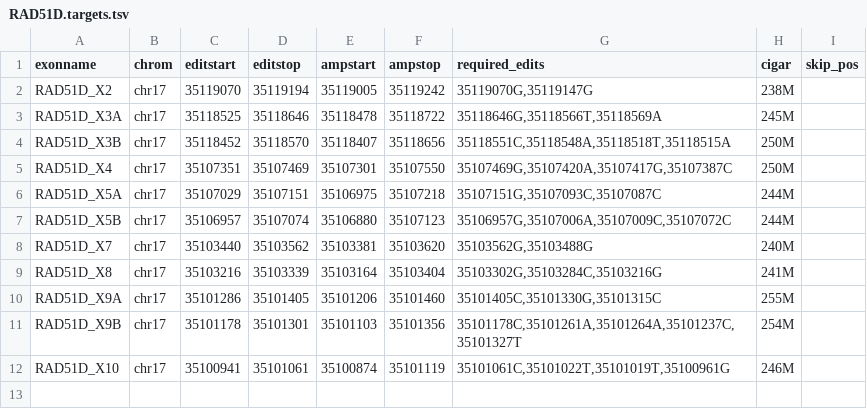
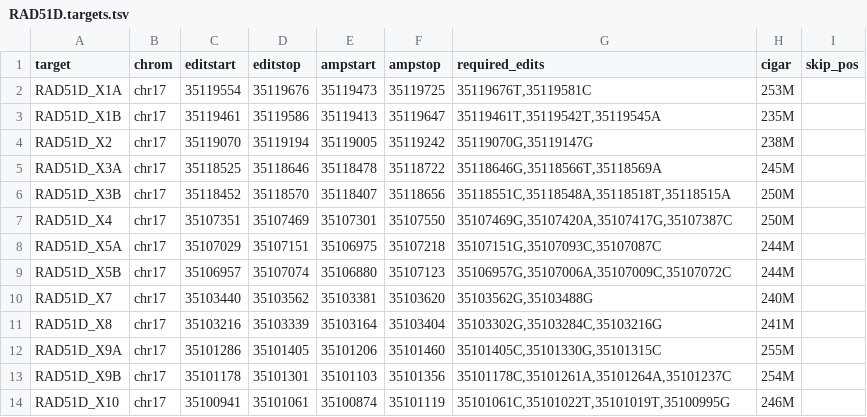
Before and after one commit to bbi-lab/sge-pipeline, a TSV file: etc/RAD51D.targets.tsv, drawn as a sheet.

Commit message:
adding updated target definitions for all genes

```diff
--- a/etc/RAD51D.targets.tsv
+++ b/etc/RAD51D.targets.tsv
@@ -1,2 +1,4 @@
-exonname	chrom	editstart	editstop	ampstart	ampstop	required_edits	cigar	skip_pos
+target	chrom	editstart	editstop	ampstart	ampstop	required_edits	cigar	skip_pos
+RAD51D_X1A	chr17	35119554	35119676	35119473	35119725	35119676T,35119581C	253M
+RAD51D_X1B	chr17	35119461	35119586	35119413	35119647	35119461T,35119542T,35119545A	235M
 RAD51D_X2	chr17	35119070	35119194	35119005	35119242	35119070G,35119147G	238M
@@ -10,3 +12,3 @@ RAD51D_X8	chr17	35103216	35103339	35103164	35103404	35103302G,35103284C,35103216
 RAD51D_X9A	chr17	35101286	35101405	35101206	35101460	35101405C,35101330G,35101315C	255M
-RAD51D_X9B	chr17	35101178	35101301	35101103	35101356	35101178C,35101261A,35101264A,35101237C,35101327T	254M
-RAD51D_X10	chr17	35100941	35101061	35100874	35101119	35101061C,35101022T,35101019T,35100961G	246M
+RAD51D_X9B	chr17	35101178	35101301	35101103	35101356	35101178C,35101261A,35101264A,35101237C	254M
+RAD51D_X10	chr17	35100941	35101061	35100874	35101119	35101061C,35101022T,35101019T,35100995G	246M
```
Also changed, not shown: etc/BARD1.targets.tsv, etc/BRIP1.targets.tsv, 7 other files.
